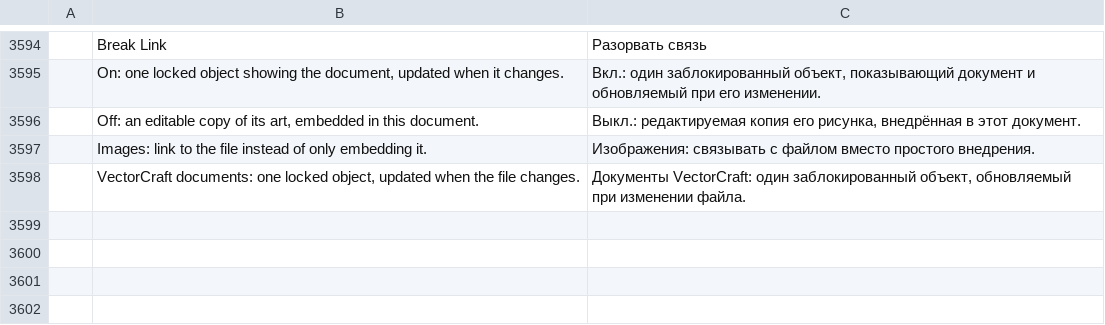
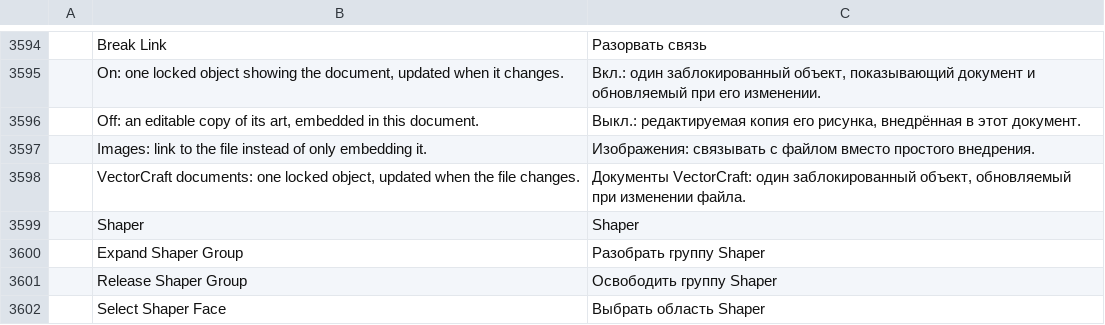
Before and after one commit to treeforjs/vectorcraft, a TSV file: crates/ui-egui/src/i18n/ru.tsv, drawn as a sheet; only a part is shown, gaps mark what is left out; the diff names each change by its address in the sheet, - before the commit and + after, or states it on an @@ line.

Commit message:
M2.9: translate Shaper commands in Russian

```diff
--- a/crates/ui-egui/src/i18n/ru.tsv
+++ b/crates/ui-egui/src/i18n/ru.tsv
+row 3599:  | Shaper | Shaper
+row 3600:  | Expand Shaper Group | Разобрать группу Shaper
+row 3601:  | Release Shaper Group | Освободить группу Shaper
+row 3602:  | Select Shaper Face | Выбрать область Shaper
```
